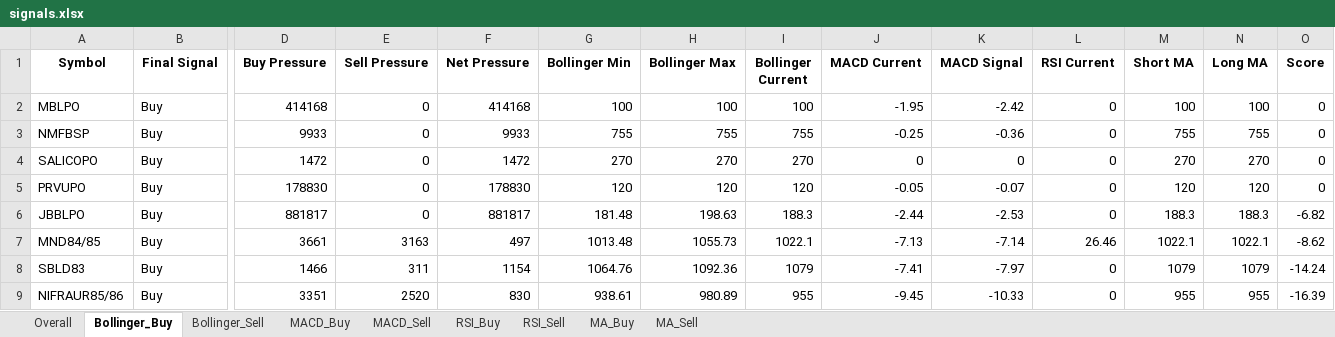
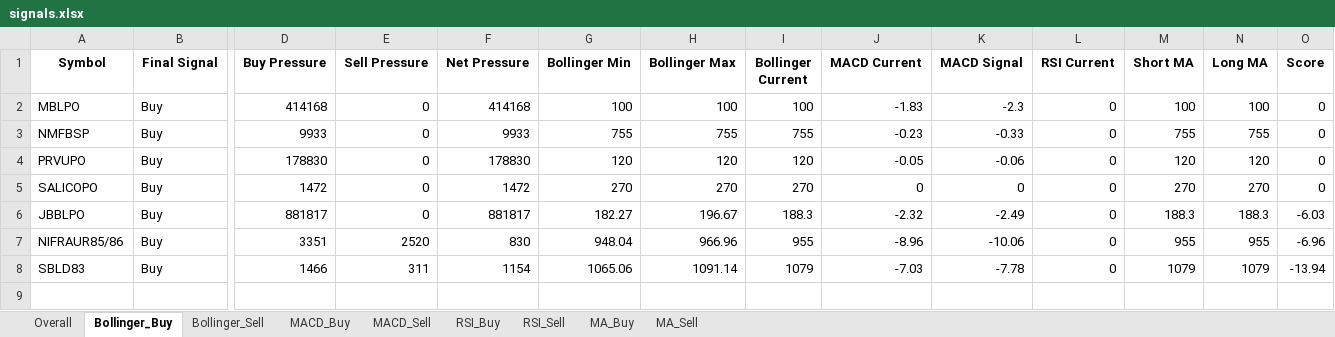
Before and after one commit to subediparas5/nepse-signaling, an Excel workbook: signals.xlsx, sheet Bollinger_Buy, drawn as a sheet; only a part is shown, gaps mark what is left out; values as stored, in another font and other column widths than the file's, no borders; removed rows and columns are numbered as before the commit, all else as after; rows hold the shown columns only; the diff names each change by its address in the sheet, - before the commit and + after, or states it on an @@ line.

```diff
--- a/signals.xlsx (sheet Bollinger_Buy)
+++ b/signals.xlsx (sheet Bollinger_Buy)
-J2 (MACD Current): -1.95
+J2 (MACD Current): -1.83
-K2 (MACD Signal): -2.42
+K2 (MACD Signal): -2.3
-J3 (MACD Current): -0.25
+J3 (MACD Current): -0.23
-K3 (MACD Signal): -0.36
+K3 (MACD Signal): -0.33
+row 4: PRVUPO | Buy | 178830 | 0 | 178830 | 120 | 120 | 120 | -0.05 | -0.06 | 0 | 120 | 120 | 0
-row 5: PRVUPO | Buy | 178830 | 0 | 178830 | 120 | 120 | 120 | -0.05 | -0.07 | 0 | 120 | 120 | 0
-G6 (Bollinger Min): 181.48
+G6 (Bollinger Min): 182.27
-H6 (Bollinger Max): 198.63
+H6 (Bollinger Max): 196.67
-J6 (MACD Current): -2.44
+J6 (MACD Current): -2.32
-K6 (MACD Signal): -2.53
+K6 (MACD Signal): -2.49
-O6 (Score): -6.82
+O6 (Score): -6.03
-row 7: MND84/85 | Buy | 3661 | 3163 | 497 | 1013.48 | 1055.73 | 1022.1 | -7.13 | -7.14 | 26.46 | 1022.1 | 1022.1 | -8.62
-row 8: SBLD83 | Buy | 1466 | 311 | 1154 | 1064.76 | 1092.36 | 1079 | -7.41 | -7.97 | 0 | 1079 | 1079 | -14.24
-G7 (Bollinger Min): 938.61
+G7 (Bollinger Min): 948.04
-H7 (Bollinger Max): 980.89
+H7 (Bollinger Max): 966.96
-J7 (MACD Current): -9.45
+J7 (MACD Current): -8.96
-K7 (MACD Signal): -10.33
+K7 (MACD Signal): -10.06
-O7 (Score): -16.39
+O7 (Score): -6.96
+row 8: SBLD83 | Buy | 1466 | 311 | 1154 | 1065.06 | 1091.14 | 1079 | -7.03 | -7.78 | 0 | 1079 | 1079 | -13.94
```
Also changed, not shown: sheet Bollinger_Sell, sheet RSI_Sell, sheet Overall, sheet MACD_Sell, sheet MA_Sell, sheet MACD_Buy, 2 more sheets.
